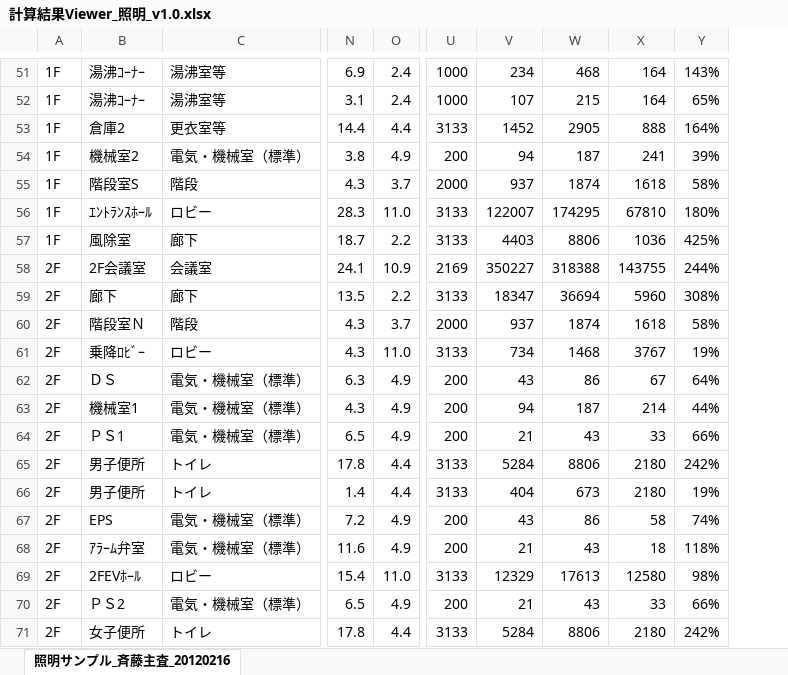
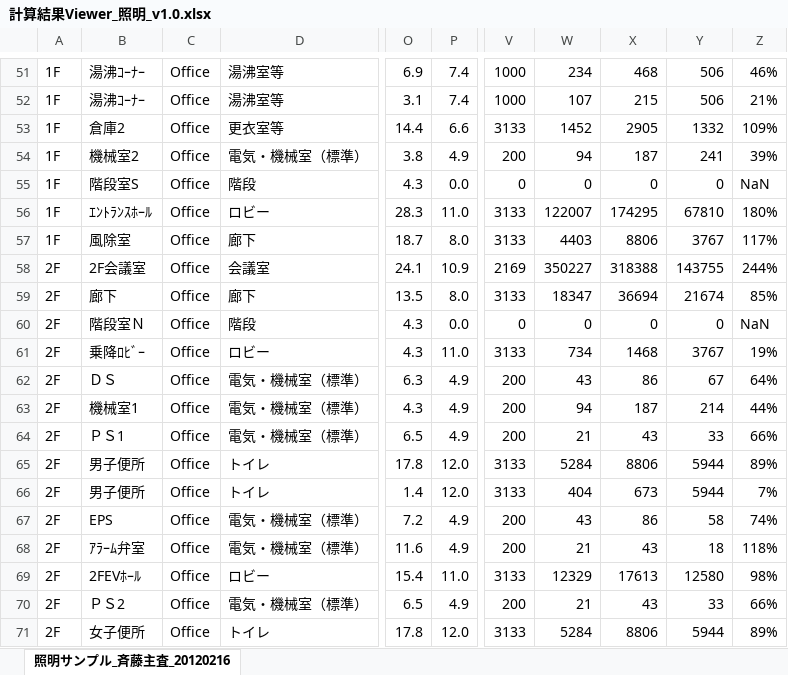
Before and after one commit to WEBPRO-NR/BESJP_Webpro_RouteB, an Excel workbook: ★結果ビューア/計算結果Viewer_照明_v1.0.xlsx, sheet 照明サンプル_斉藤主査_20120216, drawn as a sheet; only a part is shown, gaps mark what is left out; values as stored, in another font and other column widths than the file's, no borders; conditional formats not drawn; addresses are those after the commit; the diff covers the shown part only; the diff names each change by its address in the sheet, - before the commit and + after, or states it on an @@ line.

```diff
--- a/★結果ビューア/計算結果Viewer_照明_v1.0.xlsx (sheet 照明サンプル_斉藤主査_20120216)
+++ b/★結果ビューア/計算結果Viewer_照明_v1.0.xlsx (sheet 照明サンプル_斉藤主査_20120216)
+column C, rows 51-71: all Office
-P51:P52: 2.4
+P51:P52: 7.4
-Y51:Y52: 164
+Y51:Y52: 506
-Z51: 143%
+Z51: 46%
-Z52: 65%
+Z52: 21%
-P53: 4.4
+P53: 6.6
-Y53: 888
+Y53: 1332
-Z53: 164%
+Z53: 109%
-P55: 3.7
+P55: 0.0
-V55: 2000
+V55: 0
-W55: 937
+W55: 0
-X55: 1874
+X55: 0
-Y55: 1618
+Y55: 0
-Z55: 58%
+Z55: NaN
-P57: 2.2
+P57: 8.0
-Y57: 1036
+Y57: 3767
-Z57: 425%
+Z57: 117%
-P59: 2.2
+P59: 8.0
-Y59: 5960
+Y59: 21674
-Z59: 308%
+Z59: 85%
-P60: 3.7
+P60: 0.0
-V60: 2000
+V60: 0
-W60: 937
+W60: 0
-X60: 1874
+X60: 0
-Y60: 1618
+Y60: 0
-Z60: 58%
+Z60: NaN
-P65:P66: 4.4
+P65:P66: 12.0
-Y65:Y66: 2180
+Y65:Y66: 5944
-Z65: 242%
+Z65: 89%
-Z66: 19%
+Z66: 7%
-P71: 4.4
+P71: 12.0
-Y71: 2180
+Y71: 5944
-Z71: 242%
+Z71: 89%
```
Also changed, not shown: 402 edited cells elsewhere in this sheet, ★結果ビューア/計算結果Viewer_照明_v1.0.xlsx, 27 other files.
